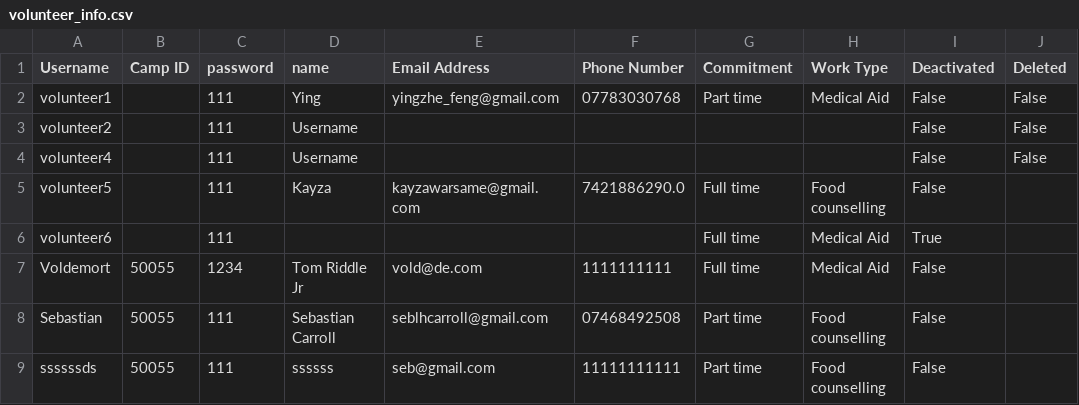
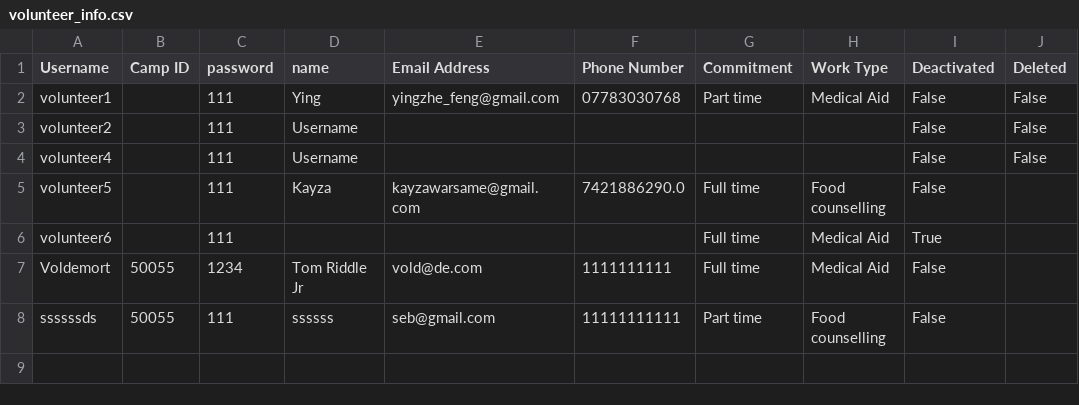
Before and after one commit to sebcarroll/Intro_Prog_UCL_G3, a CSV file: volunteer_info.csv, drawn as a sheet; the diff names each change by its address in the sheet, - before the commit and + after, or states it on an @@ line.

```diff
--- a/volunteer_info.csv
+++ b/volunteer_info.csv
-row 8: Sebastian | 50055 | 111 | Sebastian Carroll | seblhcarroll@gmail.com | 07468492508 | Part time | Food counselling | False
```
Also changed, not shown: 1 other file.
